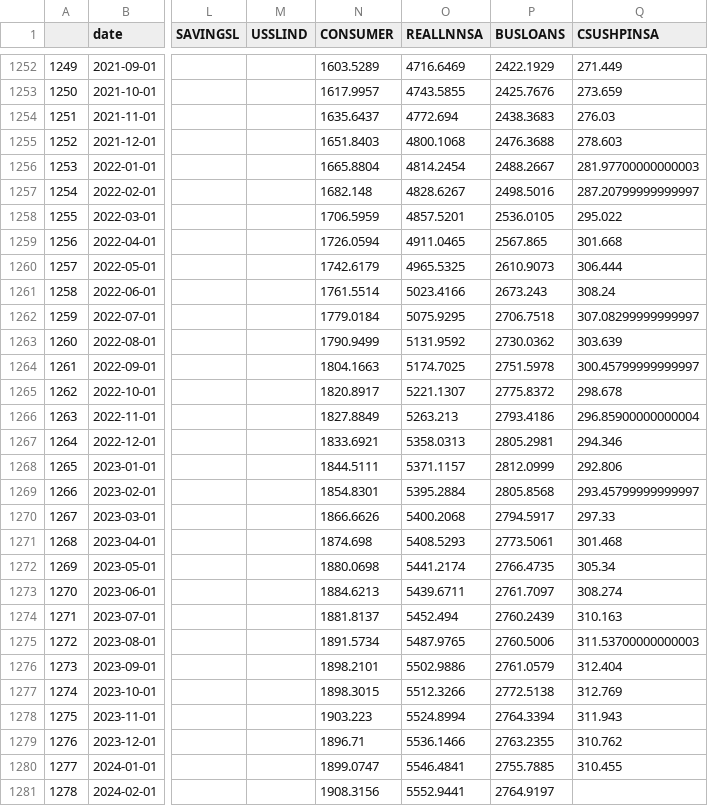
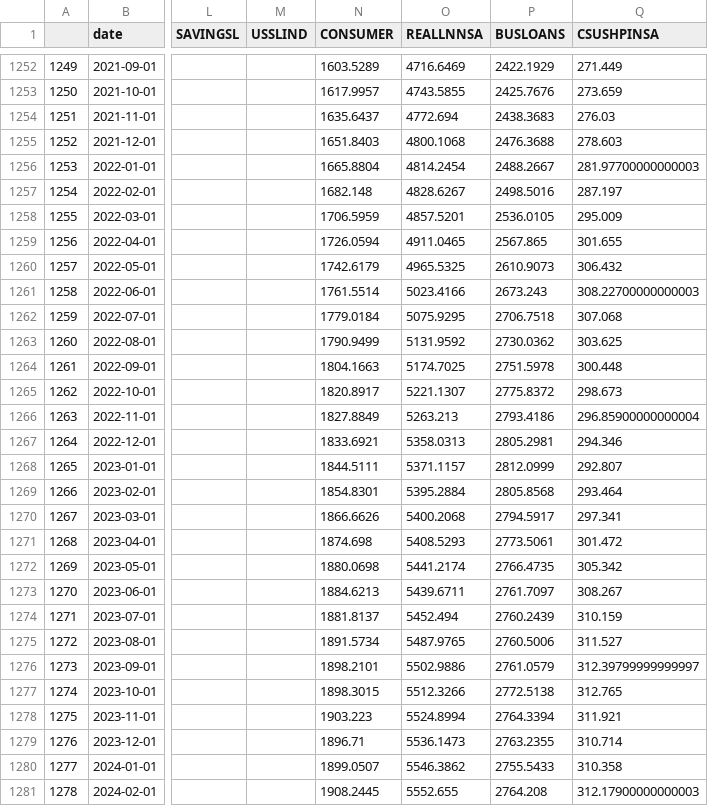
Before and after one commit to HYANGKI-LEE/fred, a CSV file: output/us_liquidity/us_liquidity(M)/us_liquidity(M)_20240509.csv (was output/fed_bs(M)/fed_bs(M)_20240430.csv), drawn as a sheet; only a part is shown, gaps mark what is left out; the diff covers the shown part only; the diff names each change by its address in the sheet, - before the commit and + after, or states it on an @@ line.

```diff
--- a/output/fed_bs(M)/fed_bs(M)_20240430.csv
+++ b/output/us_liquidity/us_liquidity(M)/us_liquidity(M)_20240509.csv
-Q1257 (CSUSHPINSA): 287.20799999999997
+Q1257 (CSUSHPINSA): 287.197
-Q1258 (CSUSHPINSA): 295.022
+Q1258 (CSUSHPINSA): 295.009
-Q1259 (CSUSHPINSA): 301.668
+Q1259 (CSUSHPINSA): 301.655
-Q1260 (CSUSHPINSA): 306.444
+Q1260 (CSUSHPINSA): 306.432
-Q1261 (CSUSHPINSA): 308.24
+Q1261 (CSUSHPINSA): 308.22700000000003
-Q1262 (CSUSHPINSA): 307.08299999999997
+Q1262 (CSUSHPINSA): 307.068
-Q1263 (CSUSHPINSA): 303.639
+Q1263 (CSUSHPINSA): 303.625
-Q1264 (CSUSHPINSA): 300.45799999999997
+Q1264 (CSUSHPINSA): 300.448
-Q1265 (CSUSHPINSA): 298.678
+Q1265 (CSUSHPINSA): 298.673
-Q1268 (CSUSHPINSA): 292.806
+Q1268 (CSUSHPINSA): 292.807
-Q1269 (CSUSHPINSA): 293.45799999999997
+Q1269 (CSUSHPINSA): 293.464
-Q1270 (CSUSHPINSA): 297.33
+Q1270 (CSUSHPINSA): 297.341
-Q1271 (CSUSHPINSA): 301.468
+Q1271 (CSUSHPINSA): 301.472
-Q1272 (CSUSHPINSA): 305.34
+Q1272 (CSUSHPINSA): 305.342
-Q1273 (CSUSHPINSA): 308.274
+Q1273 (CSUSHPINSA): 308.267
-Q1274 (CSUSHPINSA): 310.163
+Q1274 (CSUSHPINSA): 310.159
-Q1275 (CSUSHPINSA): 311.53700000000003
+Q1275 (CSUSHPINSA): 311.527
-Q1276 (CSUSHPINSA): 312.404
+Q1276 (CSUSHPINSA): 312.39799999999997
-Q1277 (CSUSHPINSA): 312.769
+Q1277 (CSUSHPINSA): 312.765
-Q1278 (CSUSHPINSA): 311.943
+Q1278 (CSUSHPINSA): 311.921
-O1279 (REALLNNSA): 5536.1466
+O1279 (REALLNNSA): 5536.1473
-Q1279 (CSUSHPINSA): 310.762
+Q1279 (CSUSHPINSA): 310.714
-N1280 (CONSUMER): 1899.0747
+N1280 (CONSUMER): 1899.0507
-O1280 (REALLNNSA): 5546.4841
+O1280 (REALLNNSA): 5546.3862
-P1280 (BUSLOANS): 2755.7885
+P1280 (BUSLOANS): 2755.5433
-Q1280 (CSUSHPINSA): 310.455
+Q1280 (CSUSHPINSA): 310.358
-N1281 (CONSUMER): 1908.3156
+N1281 (CONSUMER): 1908.2445
-O1281 (REALLNNSA): 5552.9441
+O1281 (REALLNNSA): 5552.655
-P1281 (BUSLOANS): 2764.9197
+P1281 (BUSLOANS): 2764.208
-Q1281 (CSUSHPINSA): (empty)
+Q1281 (CSUSHPINSA): 312.17900000000003
```
Also changed, not shown: 8 edited cells elsewhere in this file, output/us_liquidity/us_liquidity(W_wed)/us_liquidity(W_wed)_20240509.csv, output/us_macro/us_macro(W_wed)/us_macro(W_wed)_20240509.csv, 27 other files.
